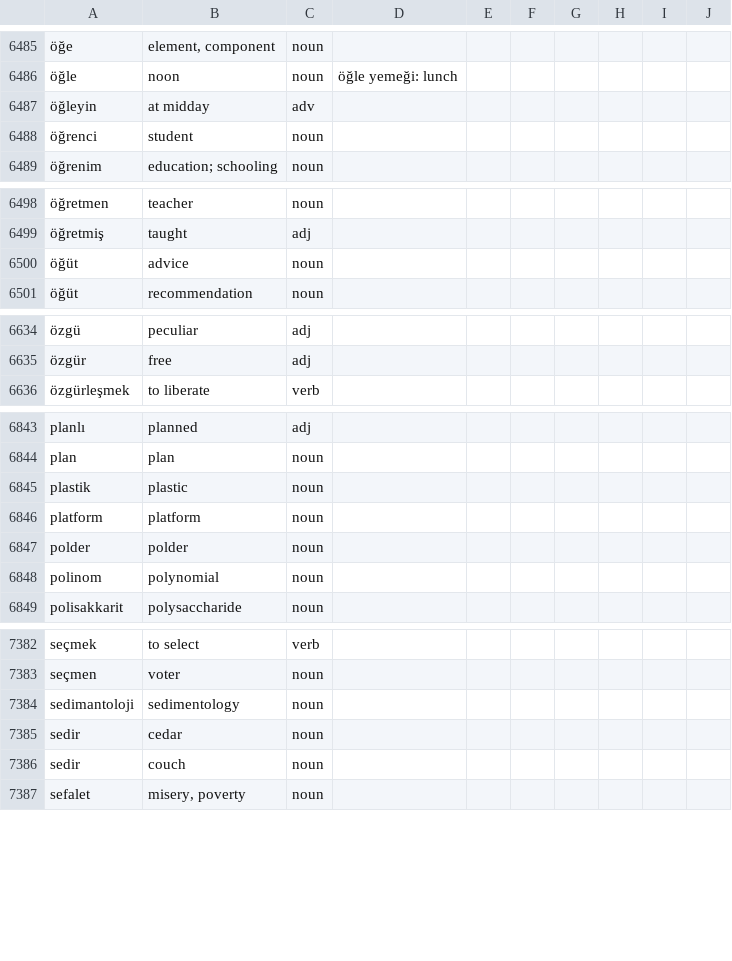
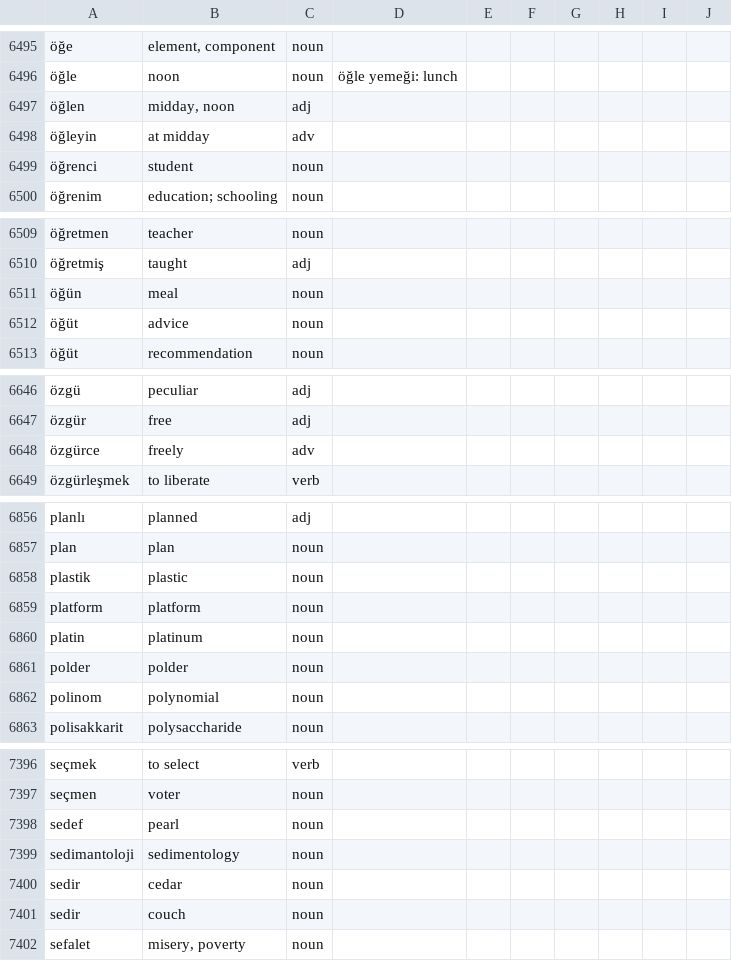
Before and after one commit to baloghe/tr_en_dictionary, a TSV file: input/dictv2.tsv, drawn as a sheet; only a part is shown, gaps mark what is left out; the diff covers the shown part only; the diff names each change by its address in the sheet, - before the commit and + after, or states it on an @@ line.

```diff
--- a/input/dictv2.tsv
+++ b/input/dictv2.tsv
+row 6497: öğlen | midday, noon | adj
+row 6511: öğün | meal | noun
+row 6648: özgürce | freely | adv
+row 6860: platin | platinum | noun
+row 7398: sedef | pearl | noun
```
Also changed, not shown: 19 added rows and 10 edited cells elsewhere in this file, 2 other files.
